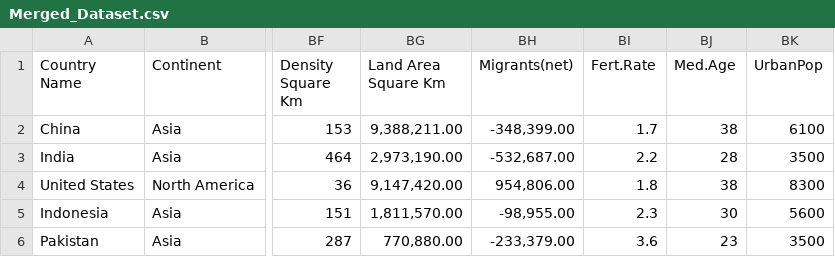
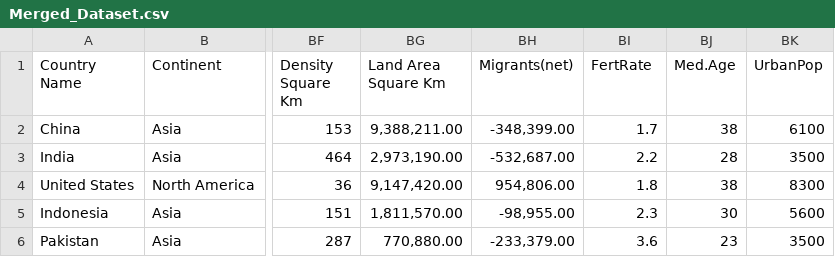
Before and after one commit to szha0171/data-analyst, a CSV file: Merged_Dataset.csv, drawn as a sheet; only a part is shown, gaps mark what is left out; the diff names each change by its address in the sheet, - before the commit and + after, or states it on an @@ line.

Commit message:
Add files via upload

```diff
--- a/Merged_Dataset.csv
+++ b/Merged_Dataset.csv
-BI1: Fert.Rate
+BI1: FertRate
```
